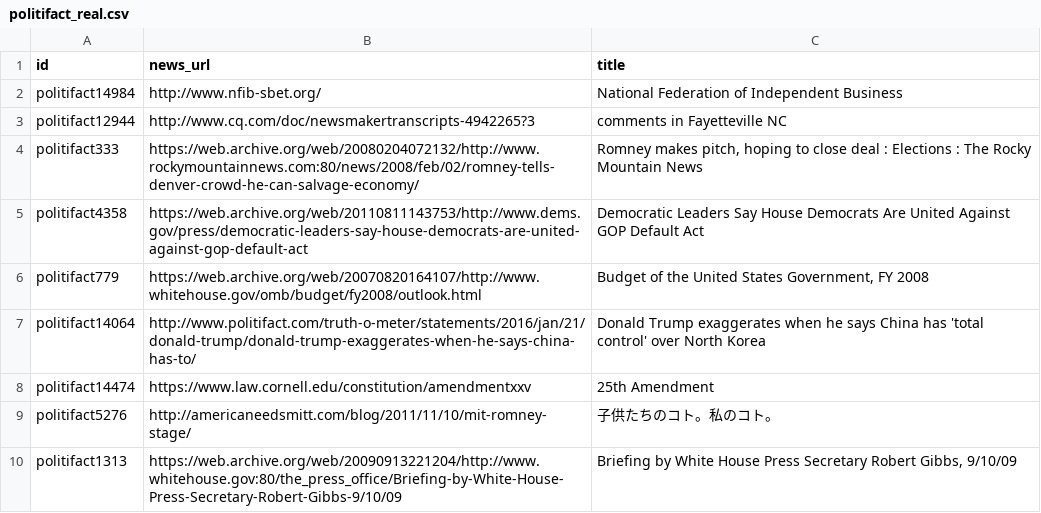
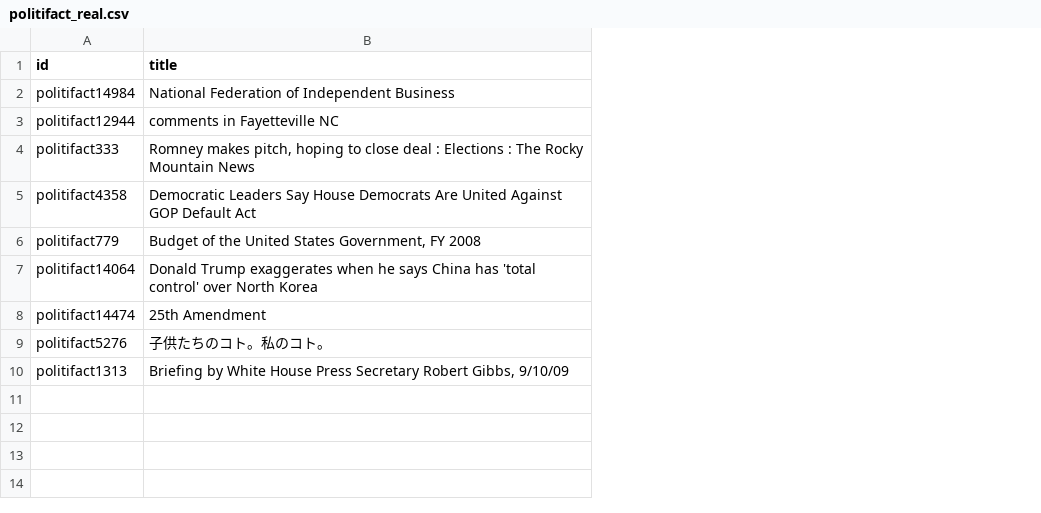
Before and after one commit to tharindudecosta/24-25J-144-Fake_news_detection_BE, a CSV file: Dataset/IT21270406/politifact_real.csv, drawn as a sheet; the diff names each change by its address in the sheet, - before the commit and + after, or states it on an @@ line.

Commit message:
Dataset Updated

```diff
--- a/Dataset/IT21270406/politifact_real.csv
+++ b/Dataset/IT21270406/politifact_real.csv
-column B (news_url), rows 2-10: http://www.nfib-sbet.org/ | http://www.cq.com/doc/newsmakertranscripts-4942265?3 | https://web.archive.org/web/20080204072132/http://www.rockymountainnews.com:80/news/2008/feb/02/romney-tells-denver-crowd-he-can-salvage-economy/ | https://web.archive.org/web/20110811143753/http://www.dems.gov/press/democratic-leaders-say-house-democrats-are-united-against-gop-default-act | https://web.archive.org/web/20070820164107/http://www.whitehouse.gov/omb/budget/fy2008/outlook.html | http://www.politifact.com/truth-o-meter/statements/2016/jan/21/donald-trump/donald-trump-exaggerates-when-he-says-china-has-to/ | https://www.law.cornell.edu/constitution/amendmentxxv | http://americaneedsmitt.com/blog/2011/11/10/mit-romney-stage/ | https://web.archive.org/web/20090913221204/http://www.whitehouse.gov:80/the_press_office/Briefing-by-White-House-Press-Secretary-Robert-Gibbs-9/10/09
```
Also changed, not shown: 3 other files.
